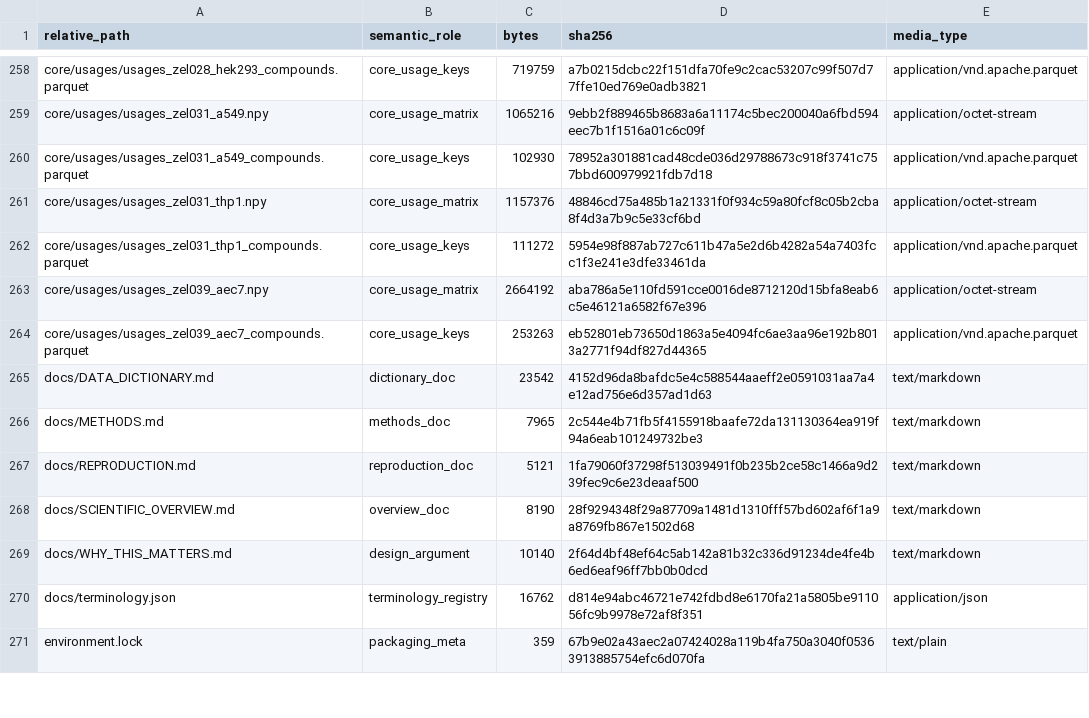
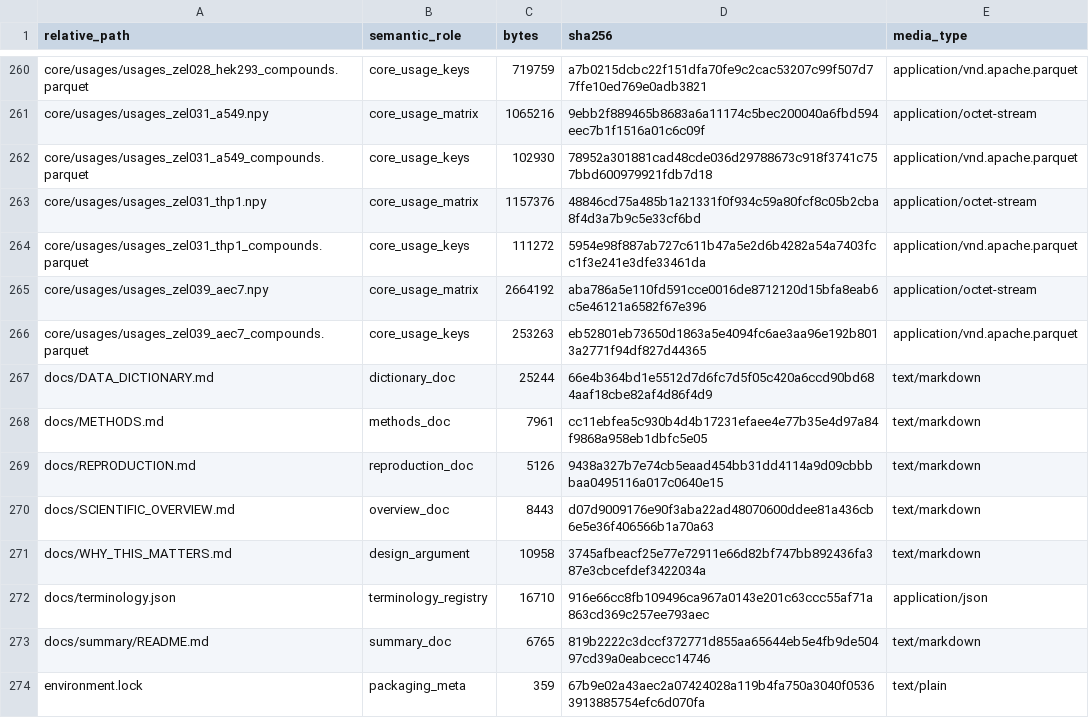
Before and after one commit to Zafrens/zscreen-pilot, a CSV file: provenance/file_manifest.csv, drawn as a sheet; only a part is shown, gaps mark what is left out; the diff covers the shown part only.

Commit message:
v1.5.0: annex_clusters census (1,007 null-calibrated analog families), phenomimicry ensemble rescoring panel, fold-0 baseline tables, docs/summary platform page, LIMITS.md renamed HOW_TO_READ.md, biology-first framing, consistency fixes

```diff
--- a/provenance/file_manifest.csv
+++ b/provenance/file_manifest.csv
@@ -264,8 +266,9 @@ core/usages/usages_zel039_aec7.npy,core_usage_matrix,2664192,aba786a5e110fd591cc
 core/usages/usages_zel039_aec7_compounds.parquet,core_usage_keys,253263,eb52801eb73650d1863a5e4094fc6ae3aa96e192b8013a2771f94df827d44365,application/vnd.apache.parquet
-docs/DATA_DICTIONARY.md,dictionary_doc,23542,4152d96da8bafdc5e4c588544aaeff2e0591031aa7a4e12ad756e6d357ad1d63,text/markdown
-docs/METHODS.md,methods_doc,7965,2c544e4b71fb5f4155918baafe72da131130364ea919f94a6eab101249732be3,text/markdown
-docs/REPRODUCTION.md,reproduction_doc,5121,1fa79060f37298f513039491f0b235b2ce58c1466a9d239fec9c6e23deaaf500,text/markdown
-docs/SCIENTIFIC_OVERVIEW.md,overview_doc,8190,28f9294348f29a87709a1481d1310fff57bd602af6f1a9a8769fb867e1502d68,text/markdown
-docs/WHY_THIS_MATTERS.md,design_argument,10140,2f64d4bf48ef64c5ab142a81b32c336d91234de4fe4b6ed6eaf96ff7bb0b0dcd,text/markdown
-docs/terminology.json,terminology_registry,16762,d814e94abc46721e742fdbd8e6170fa21a5805be911056fc9b9978e72af8f351,application/json
+docs/DATA_DICTIONARY.md,dictionary_doc,25244,66e4b364bd1e5512d7d6fc7d5f05c420a6ccd90bd684aaf18cbe82af4d86f4d9,text/markdown
+docs/METHODS.md,methods_doc,7961,cc11ebfea5c930b4d4b17231efaee4e77b35e4d97a84f9868a958eb1dbfc5e05,text/markdown
+docs/REPRODUCTION.md,reproduction_doc,5126,9438a327b7e74cb5eaad454bb31dd4114a9d09cbbbbaa0495116a017c0640e15,text/markdown
+docs/SCIENTIFIC_OVERVIEW.md,overview_doc,8443,d07d9009176e90f3aba22ad48070600ddee81a436cb6e5e36f406566b1a70a63,text/markdown
+docs/WHY_THIS_MATTERS.md,design_argument,10958,3745afbeacf25e77e72911e66d82bf747bb892436fa387e3cbcefdef3422034a,text/markdown
+docs/terminology.json,terminology_registry,16710,916e66cc8fb109496ca967a0143e201c63ccc55af71a863cd369c257ee793aec,application/json
+docs/summary/README.md,summary_doc,6765,819b2222c3dccf372771d855aa65644eb5e4fb9de50497cd39a0eabcecc14746,text/markdown
 environment.lock,packaging_meta,359,67b9e02a43aec2a07424028a119b4fa750a3040f05363913885754efc6d070fa,text/plain
```
Also changed, not shown: 6 added rows, 1 removed row and 37 edited cells elsewhere in this file, annex_hypotheses/anchor_leads.csv, 29 other files.
